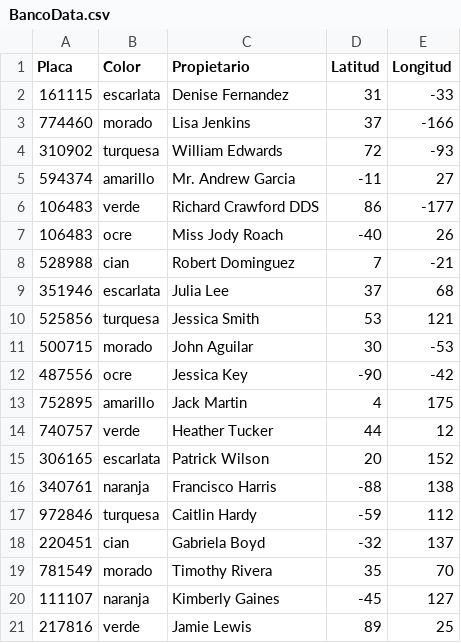
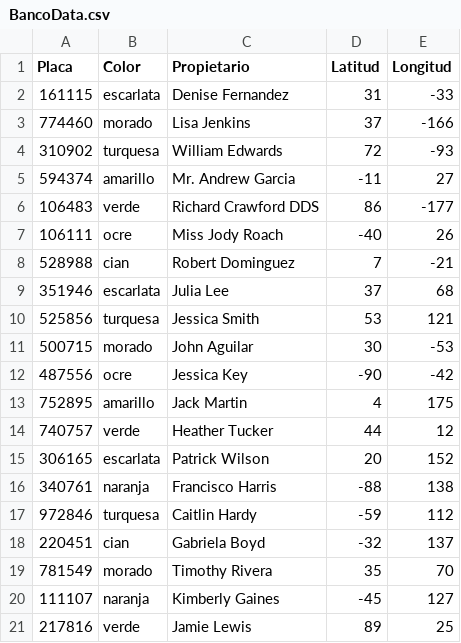
Before and after one commit to Megan-Morales/LAB5_ARBOL2-3_ED1, a CSV file: BancoData.csv, drawn as a sheet.

Commit message:
fixed data bank

```diff
--- a/BancoData.csv
+++ b/BancoData.csv
@@ -6,3 +6,3 @@ Placa,Color,Propietario,Latitud,Longitud
 106483,verde,Richard Crawford DDS,86,-177
-106483,ocre,Miss Jody Roach,-40,26
+106111 ,ocre,Miss Jody Roach,-40,26
 528988,cian,Robert Dominguez,7,-21
```
Also changed, not shown: LAB5_ED1/wwwroot/files/BancoData.csv, 1 other file.
